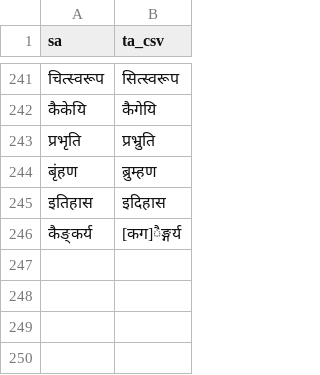
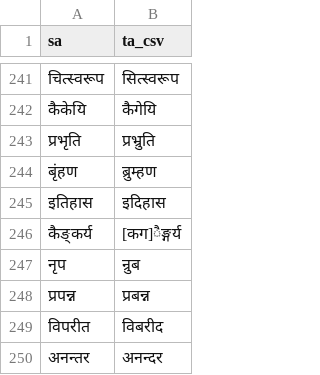
Before and after one commit to indic-transliteration/common_maps, a TSV file: ta_sa/manual.tsv, drawn as a sheet; only a part is shown, gaps mark what is left out; the diff names each change by its address in the sheet, - before the commit and + after, or states it on an @@ line.

Commit message:
२३

```diff
--- a/ta_sa/manual.tsv
+++ b/ta_sa/manual.tsv
+row 247: नृप | न्रुब
+row 248: प्रपन्न | प्रबन्न
+row 249: विपरीत | विबरीद
+row 250: अनन्तर | अनन्दर
```
